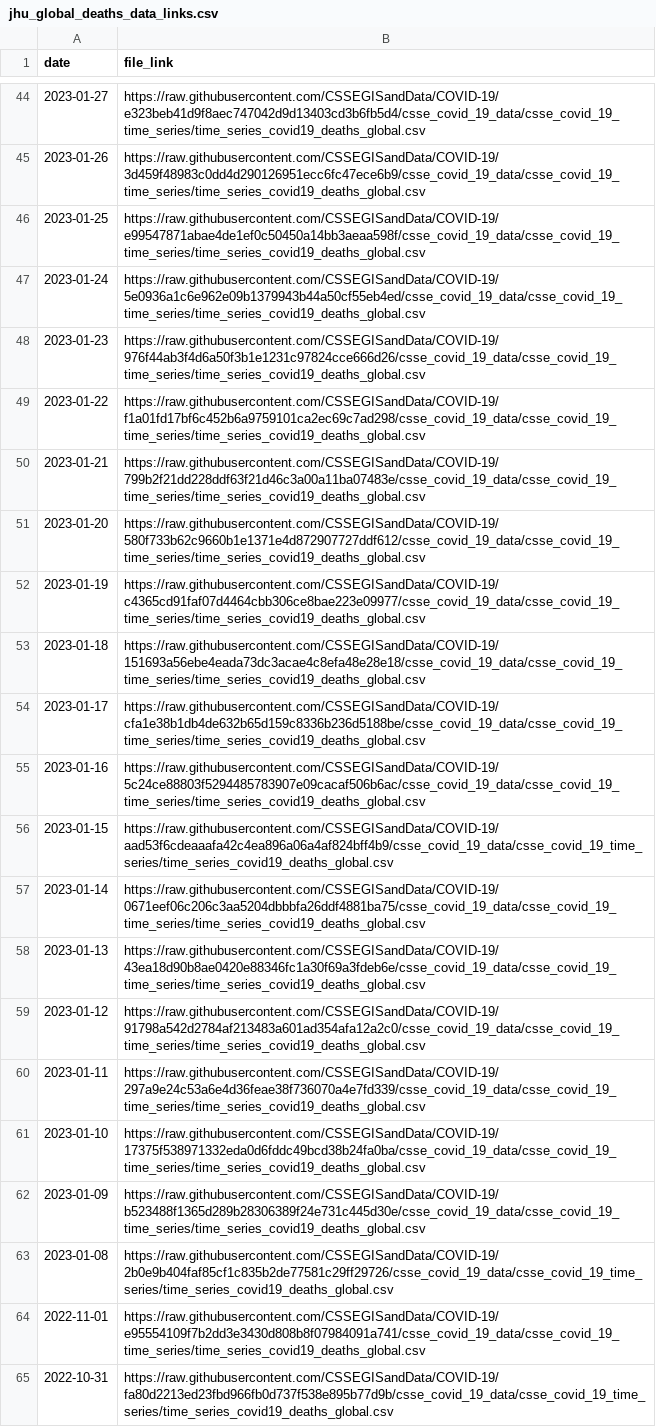
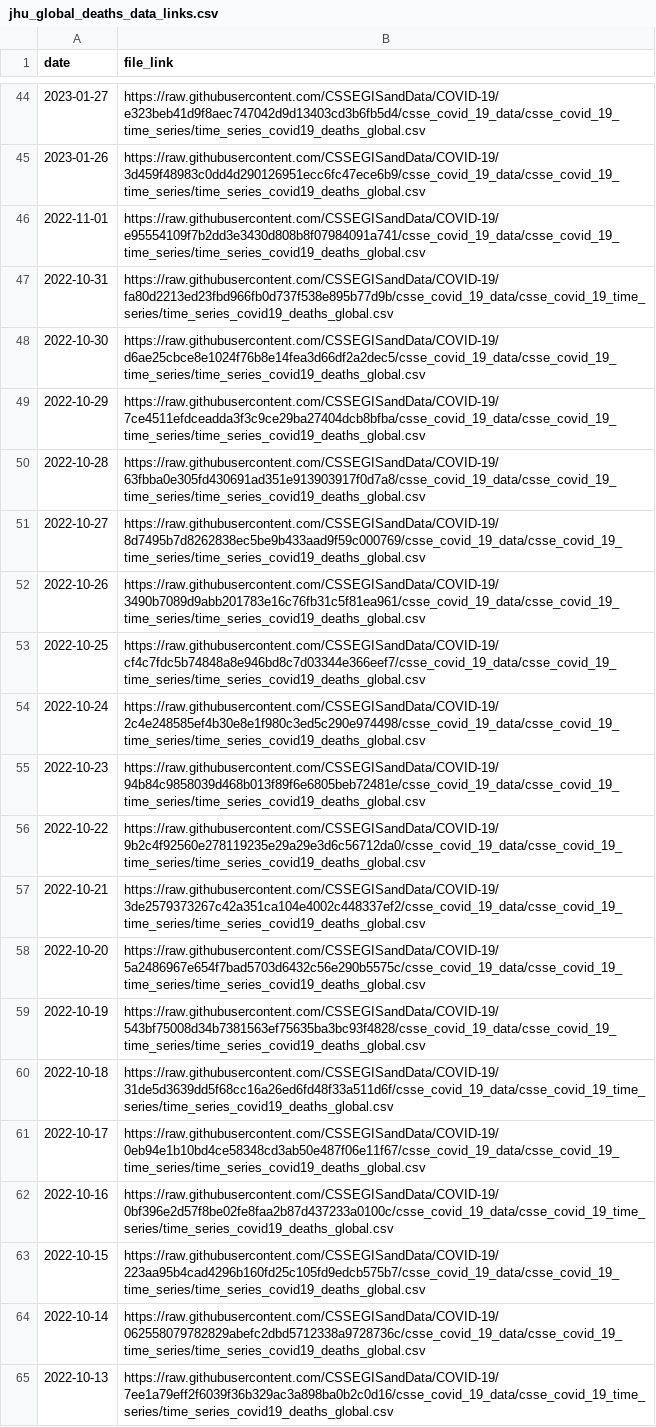
Before and after one commit to reichlab/covidData, a CSV file: data/jhu_global_deaths_data_links.csv, drawn as a sheet; only a part is shown, gaps mark what is left out; the shorter side is filled out with more unchanged rows; the diff names each change by its address in the sheet, - before the commit and + after, or states it on an @@ line.

```diff
--- a/data/jhu_global_deaths_data_links.csv
+++ b/data/jhu_global_deaths_data_links.csv
-row 46: 2023-01-25 | https://raw.githubusercontent.com/CSSEGISandData/COVID-19/e99547871abae4de1ef0c50450a14bb3aeaa598f/csse_covid_19_data/csse_covid_19_time_series/time_series_covid19_deaths_global.csv
-row 47: 2023-01-24 | https://raw.githubusercontent.com/CSSEGISandData/COVID-19/5e0936a1c6e962e09b1379943b44a50cf55eb4ed/csse_covid_19_data/csse_covid_19_time_series/time_series_covid19_deaths_global.csv
-row 48: 2023-01-23 | https://raw.githubusercontent.com/CSSEGISandData/COVID-19/976f44ab3f4d6a50f3b1e1231c97824cce666d26/csse_covid_19_data/csse_covid_19_time_series/time_series_covid19_deaths_global.csv
-row 49: 2023-01-22 | https://raw.githubusercontent.com/CSSEGISandData/COVID-19/f1a01fd17bf6c452b6a9759101ca2ec69c7ad298/csse_covid_19_data/csse_covid_19_time_series/time_series_covid19_deaths_global.csv
-row 50: 2023-01-21 | https://raw.githubusercontent.com/CSSEGISandData/COVID-19/799b2f21dd228ddf63f21d46c3a00a11ba07483e/csse_covid_19_data/csse_covid_19_time_series/time_series_covid19_deaths_global.csv
-row 51: 2023-01-20 | https://raw.githubusercontent.com/CSSEGISandData/COVID-19/580f733b62c9660b1e1371e4d872907727ddf612/csse_covid_19_data/csse_covid_19_time_series/time_series_covid19_deaths_global.csv
-row 52: 2023-01-19 | https://raw.githubusercontent.com/CSSEGISandData/COVID-19/c4365cd91faf07d4464cbb306ce8bae223e09977/csse_covid_19_data/csse_covid_19_time_series/time_series_covid19_deaths_global.csv
-row 53: 2023-01-18 | https://raw.githubusercontent.com/CSSEGISandData/COVID-19/151693a56ebe4eada73dc3acae4c8efa48e28e18/csse_covid_19_data/csse_covid_19_time_series/time_series_covid19_deaths_global.csv
-row 54: 2023-01-17 | https://raw.githubusercontent.com/CSSEGISandData/COVID-19/cfa1e38b1db4de632b65d159c8336b236d5188be/csse_covid_19_data/csse_covid_19_time_series/time_series_covid19_deaths_global.csv
-row 55: 2023-01-16 | https://raw.githubusercontent.com/CSSEGISandData/COVID-19/5c24ce88803f5294485783907e09cacaf506b6ac/csse_covid_19_data/csse_covid_19_time_series/time_series_covid19_deaths_global.csv
-row 56: 2023-01-15 | https://raw.githubusercontent.com/CSSEGISandData/COVID-19/aad53f6cdeaaafa42c4ea896a06a4af824bff4b9/csse_covid_19_data/csse_covid_19_time_series/time_series_covid19_deaths_global.csv
-row 57: 2023-01-14 | https://raw.githubusercontent.com/CSSEGISandData/COVID-19/0671eef06c206c3aa5204dbbbfa26ddf4881ba75/csse_covid_19_data/csse_covid_19_time_series/time_series_covid19_deaths_global.csv
-row 58: 2023-01-13 | https://raw.githubusercontent.com/CSSEGISandData/COVID-19/43ea18d90b8ae0420e88346fc1a30f69a3fdeb6e/csse_covid_19_data/csse_covid_19_time_series/time_series_covid19_deaths_global.csv
-row 59: 2023-01-12 | https://raw.githubusercontent.com/CSSEGISandData/COVID-19/91798a542d2784af213483a601ad354afa12a2c0/csse_covid_19_data/csse_covid_19_time_series/time_series_covid19_deaths_global.csv
-row 60: 2023-01-11 | https://raw.githubusercontent.com/CSSEGISandData/COVID-19/297a9e24c53a6e4d36feae38f736070a4e7fd339/csse_covid_19_data/csse_covid_19_time_series/time_series_covid19_deaths_global.csv
-row 61: 2023-01-10 | https://raw.githubusercontent.com/CSSEGISandData/COVID-19/17375f538971332eda0d6fddc49bcd38b24fa0ba/csse_covid_19_data/csse_covid_19_time_series/time_series_covid19_deaths_global.csv
-row 62: 2023-01-09 | https://raw.githubusercontent.com/CSSEGISandData/COVID-19/b523488f1365d289b28306389f24e731c445d30e/csse_covid_19_data/csse_covid_19_time_series/time_series_covid19_deaths_global.csv
-row 63: 2023-01-08 | https://raw.githubusercontent.com/CSSEGISandData/COVID-19/2b0e9b404faf85cf1c835b2de77581c29ff29726/csse_covid_19_data/csse_covid_19_time_series/time_series_covid19_deaths_global.csv
```
